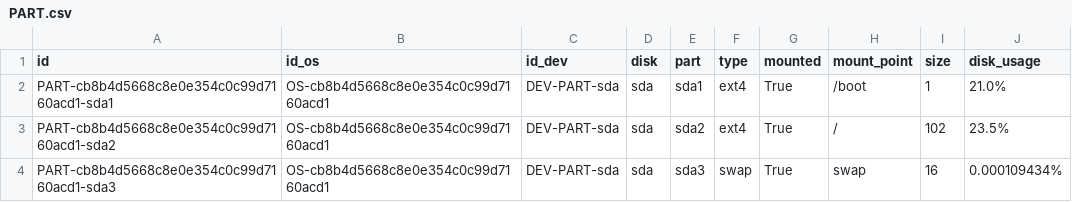
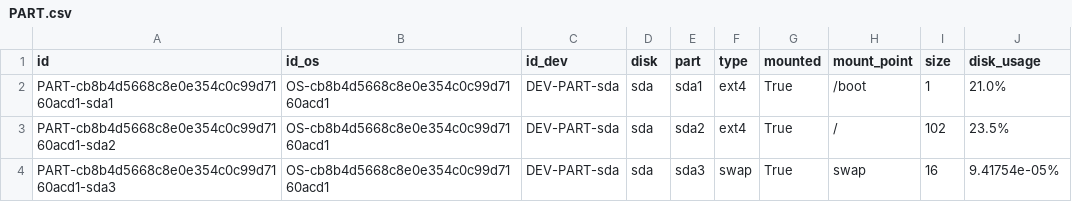
Before and after one commit to kylechenoO/AIOPS_PLATFORM, a CSV file: CMDB/Asset/csv/PART.csv, drawn as a sheet.

```diff
--- a/CMDB/Asset/csv/PART.csv
+++ b/CMDB/Asset/csv/PART.csv
@@ -3,2 +3,2 @@ PART-cb8b4d5668c8e0e354c0c99d7160acd1-sda1|OS-cb8b4d5668c8e0e354c0c99d7160acd1|D
 PART-cb8b4d5668c8e0e354c0c99d7160acd1-sda2|OS-cb8b4d5668c8e0e354c0c99d7160acd1|DEV-PART-sda|sda|sda2|ext4|True|/|102|23.5%
-PART-cb8b4d5668c8e0e354c0c99d7160acd1-sda3|OS-cb8b4d5668c8e0e354c0c99d7160acd1|DEV-PART-sda|sda|sda3|swap|True|swap|16|0.000109434%
+PART-cb8b4d5668c8e0e354c0c99d7160acd1-sda3|OS-cb8b4d5668c8e0e354c0c99d7160acd1|DEV-PART-sda|sda|sda3|swap|True|swap|16|9.41754e-05%
```
Also changed, not shown: CMDB/Asset/csv/DOCKER.csv, CMDB/Asset/csv/PORT.csv, 5 other files.
